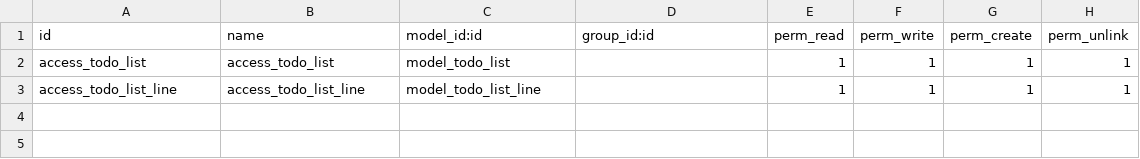
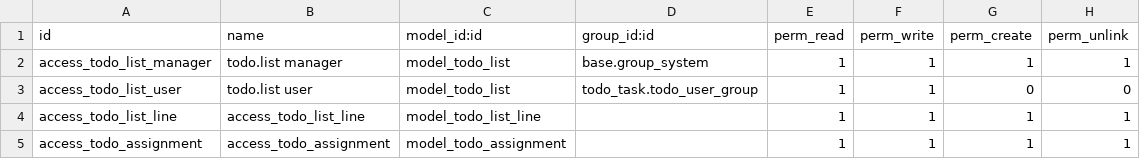
Before and after one commit to Merna-ibram/odoo17, a CSV file: todo_task/security/ir.model.access.csv, drawn as a sheet.

Commit message:
task 3
1.  add sequence (TS00001)
2. add wizard
3. update restriction
4. adding Arabic translation
5. add access right group( manager & user )
6. adding ( CRUD ) Operations ( create - read - update - delete - read all)

```diff
--- a/todo_task/security/ir.model.access.csv
+++ b/todo_task/security/ir.model.access.csv
@@ -1,3 +1,5 @@
 id,name,model_id:id,group_id:id,perm_read,perm_write,perm_create,perm_unlink
-access_todo_list,access_todo_list,model_todo_list,,1,1,1,1
+access_todo_list_manager,todo.list manager,model_todo_list,base.group_system,1,1,1,1
+access_todo_list_user,todo.list user,model_todo_list,todo_task.todo_user_group,1,1,0,0
 access_todo_list_line,access_todo_list_line,model_todo_list_line,,1,1,1,1
+access_todo_assignment,access_todo_assignment,model_todo_assignment,,1,1,1,1
```
Also changed, not shown: 13 other files.
